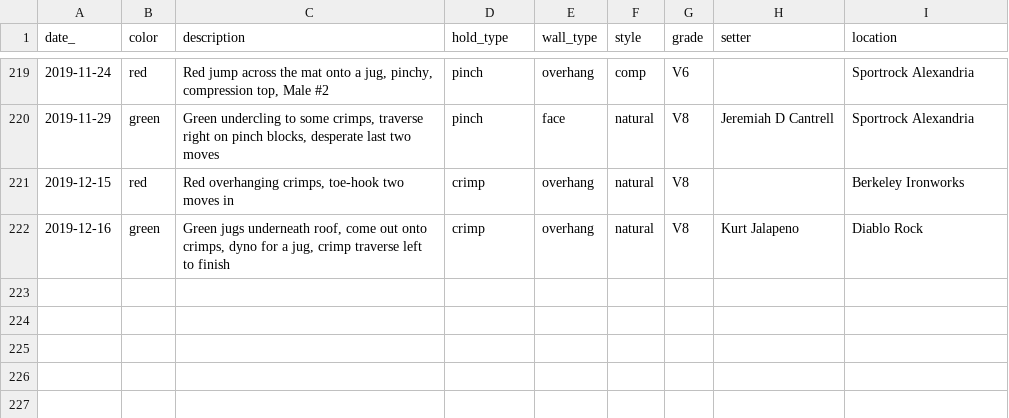
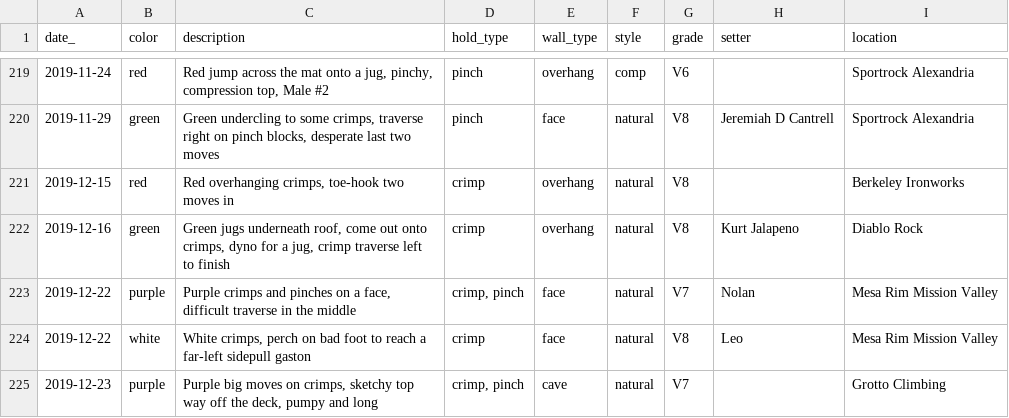
Before and after one commit to harrisonized/climblog, a CSV file: static/data/climbing-log-indoors.csv, drawn as a sheet; only a part is shown, gaps mark what is left out; the diff names each change by its address in the sheet, - before the commit and + after, or states it on an @@ line.

```diff
--- a/static/data/climbing-log-indoors.csv
+++ b/static/data/climbing-log-indoors.csv
+row 223: 2019-12-22 | purple | Purple crimps and pinches on a face, difficult traverse in the middle | crimp, pinch | face | natural | V7 | Nolan | Mesa Rim Mission Valley
+row 224: 2019-12-22 | white | White crimps, perch on bad foot to reach a far-left sidepull gaston | crimp | face | natural | V8 | Leo | Mesa Rim Mission Valley
+row 225: 2019-12-23 | purple | Purple big moves on crimps, sketchy top way off the deck, pumpy and long | crimp, pinch | cave | natural | V7 |  | Grotto Climbing
```
Also changed, not shown: static/data/climbing-log-outdoors.csv, 1 other file.
